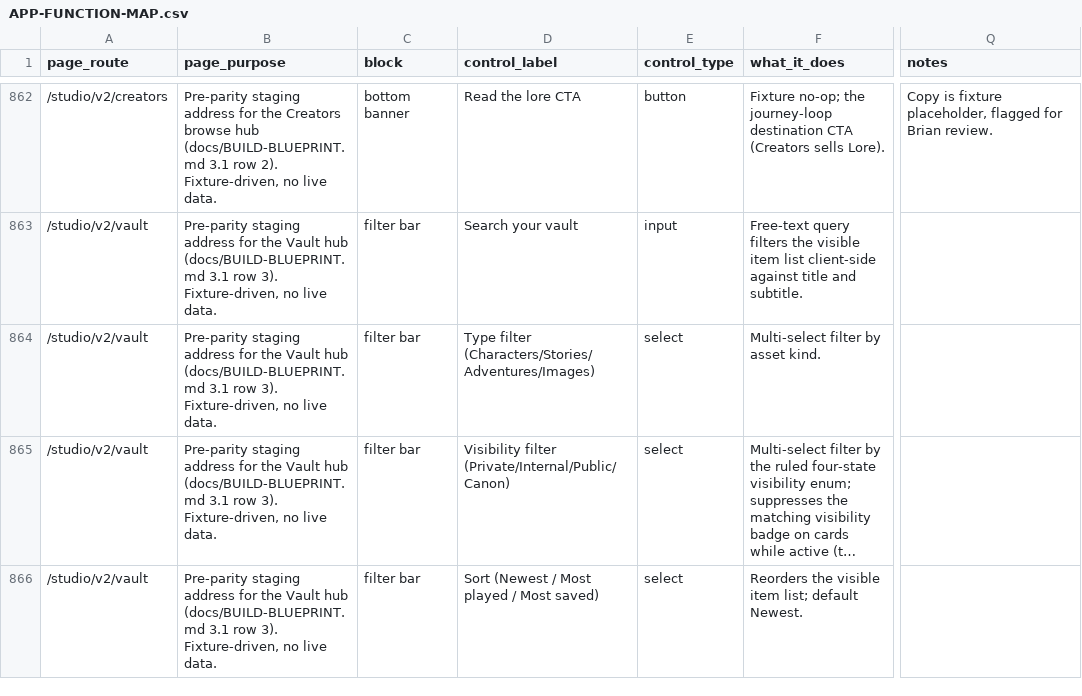
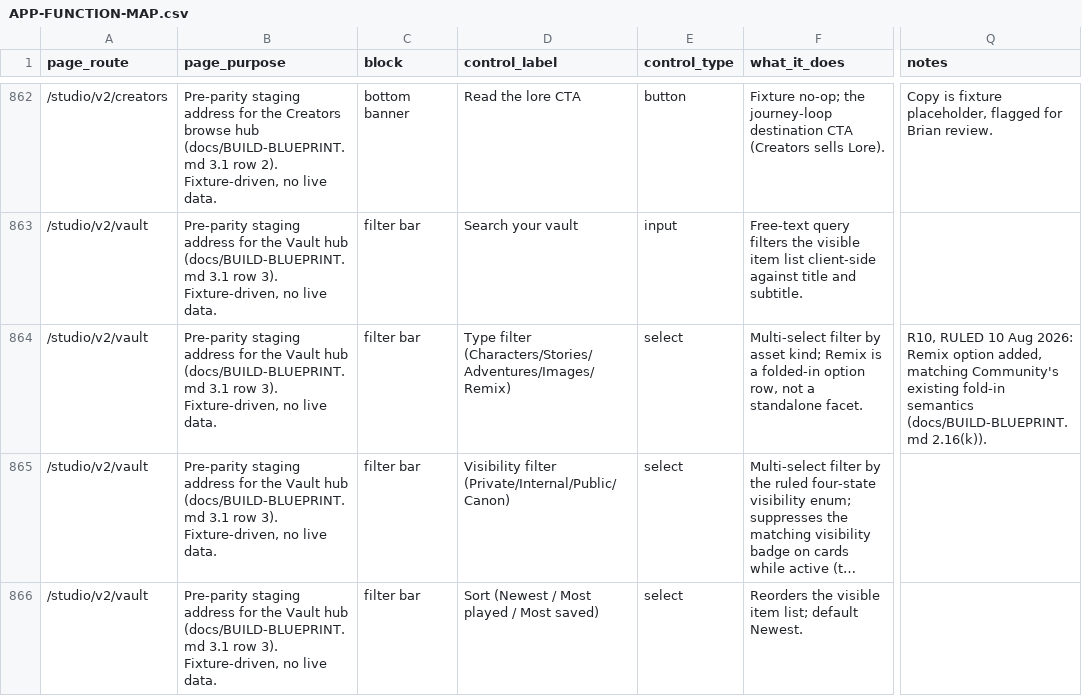
Before and after one commit to nsdamuth/Crestfall-fe, a CSV file: docs/APP-FUNCTION-MAP.csv, drawn as a sheet; only a part is shown, gaps mark what is left out; long unchanged cells end in …; the diff names each change by its address in the sheet, - before the commit and + after, or states it on an @@ line.

Commit message:
feat: creator card labels, sidebar section-label scopes, Vault Remix (R5/R7/R10)
R5: creator card second action label becomes Profile (was View
profile); both action labels gain whitespace-nowrap. Contract stays
1.0.0.

R7: StudioSidebar PreviewGroup drops the short gold ornament rule
beside the nav group label and gains a plain full-width divider (the
Legacy divider recipe) beneath the label row, rendered in both
collapsed and expanded states. BUILD-BLUEPRINT.md 2.16 gains law
entry (o), scoping page-head eyebrows (rule beside label) separately
from sidebar nav group headers (divider beneath label, no rule).

R10: VaultV2Mockup TYPE_OPTIONS gains a Remix option row folded into
the Type dropdown (matching Community's existing fold-in semantics),
two fixture items marked isRemix (a saved-from-others story, an own
remixed adventure), filter predicate updated, CSV note updated.

Verified: creator card labels render one line at 1440 in the
Creators mirror; sidebar divider renders correctly collapsed and
expanded; Vault Remix filter row shows count 2 and narrows to
exactly the marked items. Zero new console errors, zero new ESLint
errors (the three pre-existing StudioSidebar react-hooks/static-
components errors confirmed unchanged), zero em dashes.

```diff
--- a/docs/APP-FUNCTION-MAP.csv
+++ b/docs/APP-FUNCTION-MAP.csv
-D864 (control_label): Type filter (Characters/Stories/Adventures/Images)
+D864 (control_label): Type filter (Characters/Stories/Adventures/Images/Remix)
-F864 (what_it_does): …by asset kind.
+F864 (what_it_does): …by asset kind; Remix is a folded-in option row, not a standalone facet.
-Q864 (notes): (empty)
+Q864 (notes): R10, RULED 10 Aug 2026: Remix option added, matching Community's existing fold-in semantics (docs/BUILD-BLUEPRINT.md 2.16(k)).
```
Also changed, not shown: 5 other files.
